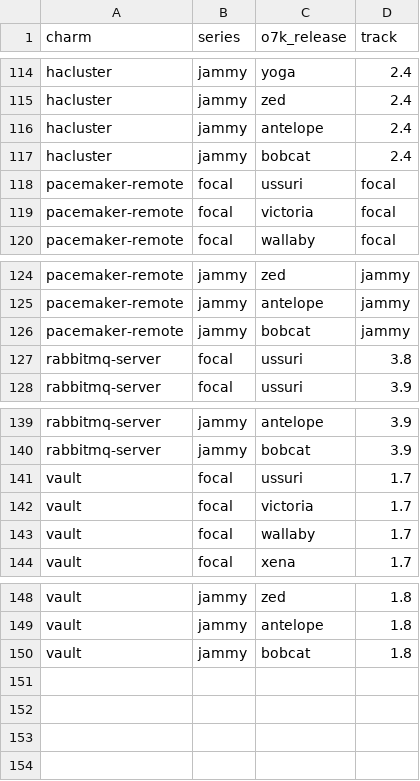
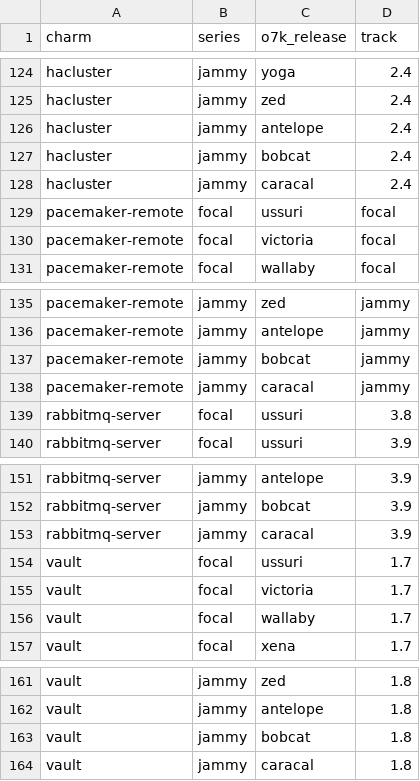
Before and after one commit to canonical/charmed-openstack-upgrader, a CSV file: cou/utils/openstack_to_track_mapping.csv, drawn as a sheet; only a part is shown, gaps mark what is left out; the diff covers the shown part only.

Commit message:
Add support for caracal.

```diff
--- a/cou/utils/openstack_to_track_mapping.csv
+++ b/cou/utils/openstack_to_track_mapping.csv
@@ -117,2 +127,3 @@ hacluster,jammy,antelope,2.4
 hacluster,jammy,bobcat,2.4
+hacluster,jammy,caracal,2.4
 pacemaker-remote,focal,ussuri,focal
@@ -126,2 +137,3 @@ pacemaker-remote,jammy,antelope,jammy
 pacemaker-remote,jammy,bobcat,jammy
+pacemaker-remote,jammy,caracal,jammy
 rabbitmq-server,focal,ussuri,3.8
@@ -140,2 +152,3 @@ rabbitmq-server,jammy,antelope,3.9
 rabbitmq-server,jammy,bobcat,3.9
+rabbitmq-server,jammy,caracal,3.9
 vault,focal,ussuri,1.7
@@ -150 +163,2 @@ vault,jammy,antelope,1.8
 vault,jammy,bobcat,1.8
+vault,jammy,caracal,1.8
```
Also changed, not shown: 10 added rows elsewhere in this file.
